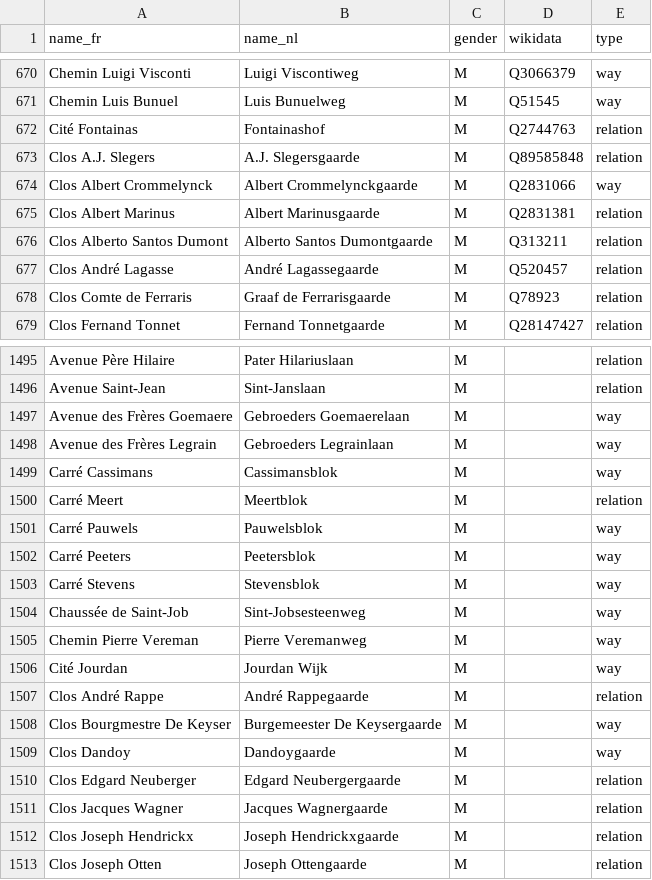
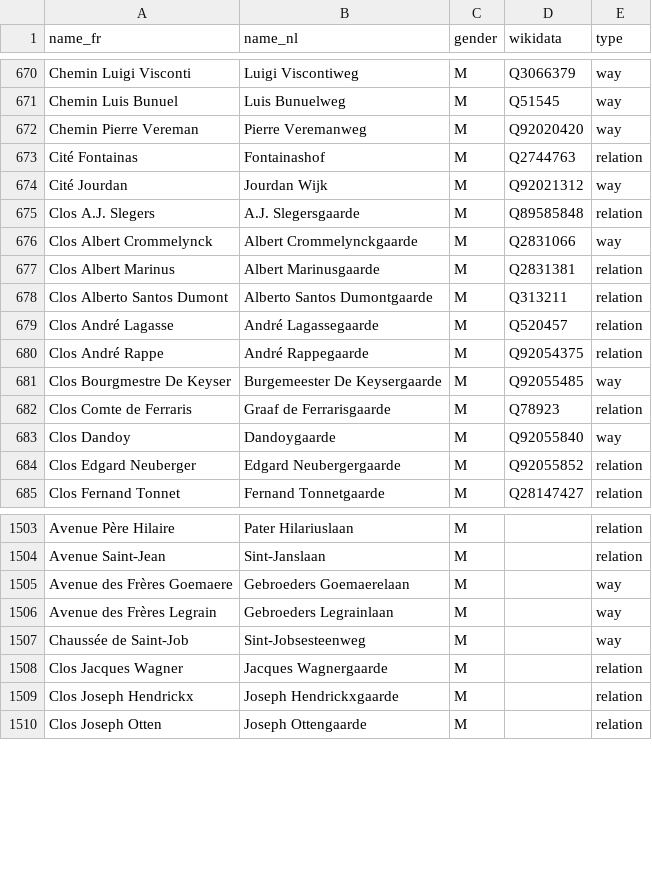
Before and after one commit to EqualStreetNames/equalstreetnames-brussels, a CSV file: data/gender.csv, drawn as a sheet; only a part is shown, gaps mark what is left out; the diff covers the shown part only.

```diff
--- a/data/gender.csv
+++ b/data/gender.csv
@@ -671,3 +671,5 @@ name_fr,name_nl,gender,wikidata,type
 "Chemin Luis Bunuel","Luis Bunuelweg",M,Q51545,way
+"Chemin Pierre Vereman","Pierre Veremanweg",M,Q92020420,way
 "Cité Fontainas",Fontainashof,M,Q2744763,relation
+"Cité Jourdan","Jourdan Wijk",M,Q92021312,way
 "Clos A.J. Slegers","A.J. Slegersgaarde",M,Q89585848,relation
@@ -677,3 +679,7 @@ name_fr,name_nl,gender,wikidata,type
 "Clos André Lagasse","André Lagassegaarde",M,Q520457,relation
+"Clos André Rappe","André Rappegaarde",M,Q92054375,relation
+"Clos Bourgmestre De Keyser","Burgemeester De Keysergaarde",M,Q92055485,way
 "Clos Comte de Ferraris","Graaf de Ferrarisgaarde",M,Q78923,relation
+"Clos Dandoy",Dandoygaarde,M,Q92055840,way
+"Clos Edgard Neuberger","Edgard Neubergergaarde",M,Q92055852,relation
 "Clos Fernand Tonnet","Fernand Tonnetgaarde",M,Q28147427,relation
@@ -1498,14 +1506,3 @@ name_fr,name_nl,gender,wikidata,type
 "Avenue des Frères Legrain","Gebroeders Legrainlaan",M,,way
-"Carré Cassimans",Cassimansblok,M,,way
-"Carré Meert",Meertblok,M,,relation
-"Carré Pauwels",Pauwelsblok,M,,way
-"Carré Peeters",Peetersblok,M,,way
-"Carré Stevens",Stevensblok,M,,way
 "Chaussée de Saint-Job",Sint-Jobsesteenweg,M,,way
-"Chemin Pierre Vereman","Pierre Veremanweg",M,,way
-"Cité Jourdan","Jourdan Wijk",M,,way
-"Clos André Rappe","André Rappegaarde",M,,relation
-"Clos Bourgmestre De Keyser","Burgemeester De Keysergaarde",M,,way
-"Clos Dandoy",Dandoygaarde,M,,way
-"Clos Edgard Neuberger","Edgard Neubergergaarde",M,,relation
 "Clos Jacques Wagner","Jacques Wagnergaarde",M,,relation
```
Also changed, not shown: 2 added rows and 2 removed rows elsewhere in this file, data/other.csv, event-2020-02-17/gender.csv, 3 other files.
